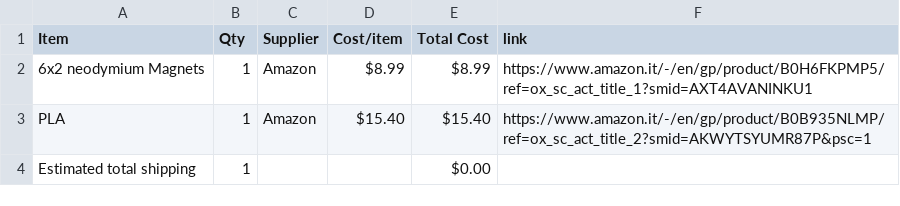
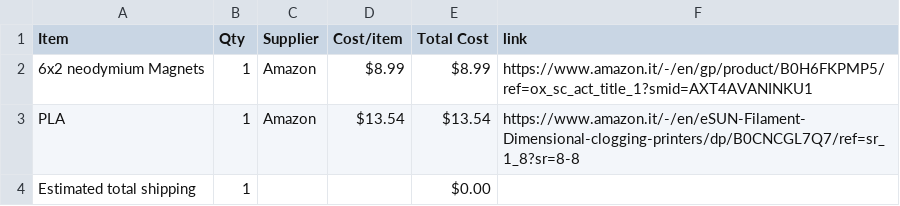
Before and after one commit to ganqrr-crypto/Chess-set, a CSV file: BOM.csv, drawn as a sheet.

Commit message:
Sync Chess Set from Half Life

```diff
--- a/BOM.csv
+++ b/BOM.csv
@@ -2,3 +2,3 @@ Item,Qty,Supplier,Cost/item,Total Cost,link
 6x2 neodymium Magnets,1,Amazon,$8.99,$8.99,https://www.amazon.it/-/en/gp/product/B0H6FKPMP5/ref=ox_sc_act_title_1?smid=AXT4AVANINKU1
-PLA,1,Amazon,$15.40,$15.40,https://www.amazon.it/-/en/gp/product/B0B935NLMP/ref=ox_sc_act_title_2?smid=AKWYTSYUMR87P&psc=1
+PLA,1,Amazon,$13.54,$13.54,https://www.amazon.it/-/en/eSUN-Filament-Dimensional-clogging-printers/dp/B0CNCGL7Q7/ref=sr_1_8?sr=8-8
 Estimated total shipping,1,,,$0.00,
```
